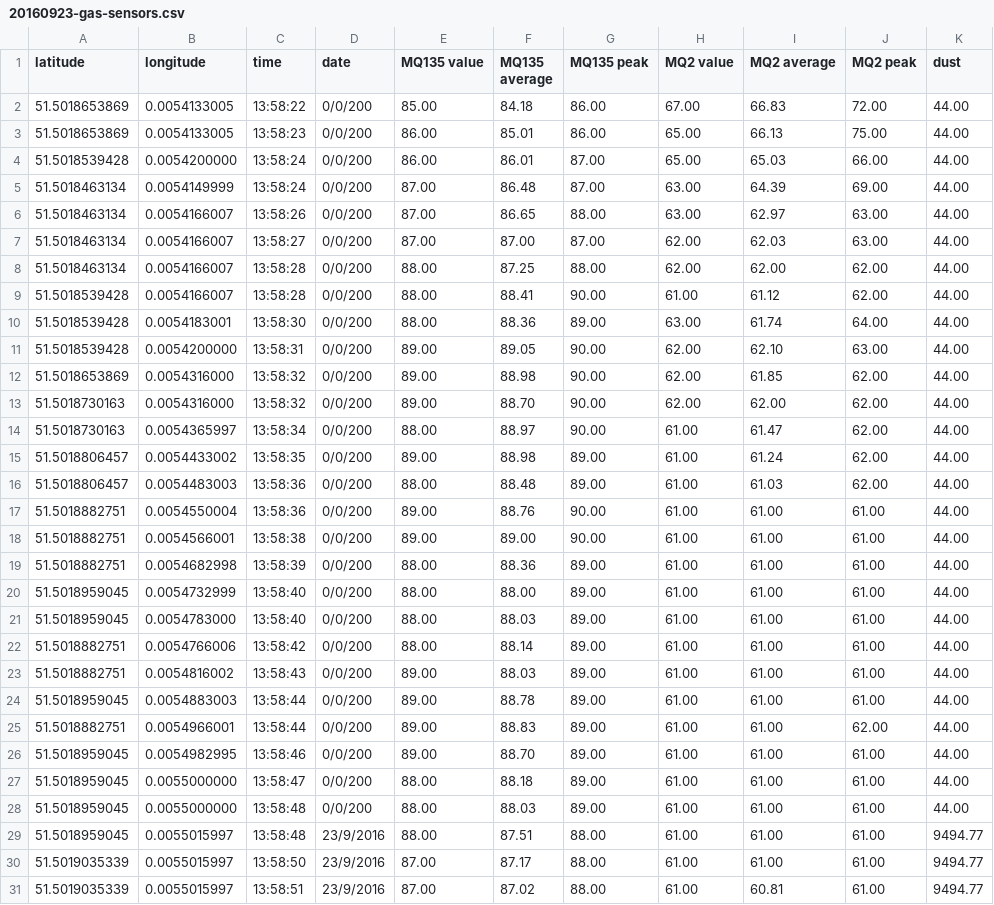
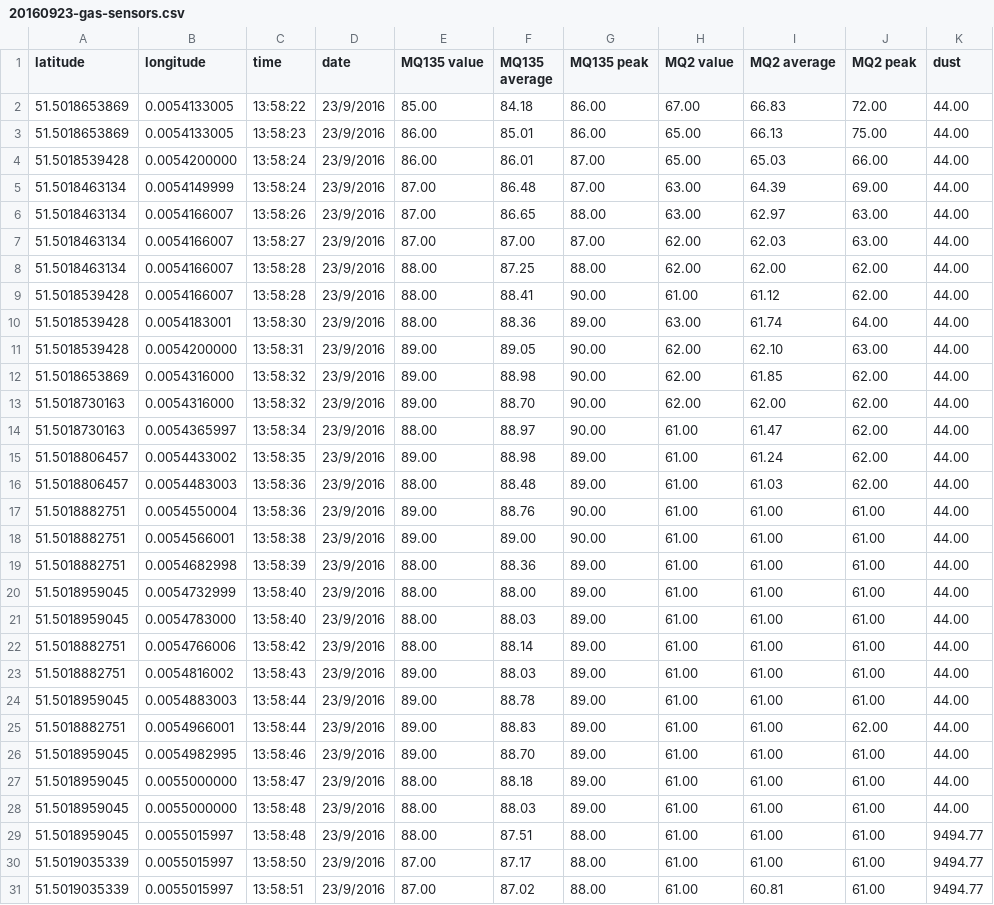
Before and after one commit to DHDPIC/DATA_WALKING, a CSV file: WALKS/09-SEPTEMBER/DATA/20160923-gas-sensors.csv, drawn as a sheet; only a part is shown.

Commit message:
fix some erroneous dates

```diff
--- a/WALKS/09-SEPTEMBER/DATA/20160923-gas-sensors.csv
+++ b/WALKS/09-SEPTEMBER/DATA/20160923-gas-sensors.csv
@@ -1,29 +1,29 @@
 latitude,longitude,time,date,MQ135 value,MQ135 average,MQ135 peak,MQ2 value, MQ2 average, MQ2 peak, dust
-51.5018653869,0.0054133005,13:58:22,0/0/200,85.00,84.18,86.00,67.00,66.83,72.00,44.00
-51.5018653869,0.0054133005,13:58:23,0/0/200,86.00,85.01,86.00,65.00,66.13,75.00,44.00
-51.5018539428,0.0054200000,13:58:24,0/0/200,86.00,86.01,87.00,65.00,65.03,66.00,44.00
-51.5018463134,0.0054149999,13:58:24,0/0/200,87.00,86.48,87.00,63.00,64.39,69.00,44.00
-51.5018463134,0.0054166007,13:58:26,0/0/200,87.00,86.65,88.00,63.00,62.97,63.00,44.00
-51.5018463134,0.0054166007,13:58:27,0/0/200,87.00,87.00,87.00,62.00,62.03,63.00,44.00
-51.5018463134,0.0054166007,13:58:28,0/0/200,88.00,87.25,88.00,62.00,62.00,62.00,44.00
-51.5018539428,0.0054166007,13:58:28,0/0/200,88.00,88.41,90.00,61.00,61.12,62.00,44.00
-51.5018539428,0.0054183001,13:58:30,0/0/200,88.00,88.36,89.00,63.00,61.74,64.00,44.00
-51.5018539428,0.0054200000,13:58:31,0/0/200,89.00,89.05,90.00,62.00,62.10,63.00,44.00
-51.5018653869,0.0054316000,13:58:32,0/0/200,89.00,88.98,90.00,62.00,61.85,62.00,44.00
-51.5018730163,0.0054316000,13:58:32,0/0/200,89.00,88.70,90.00,62.00,62.00,62.00,44.00
-51.5018730163,0.0054365997,13:58:34,0/0/200,88.00,88.97,90.00,61.00,61.47,62.00,44.00
-51.5018806457,0.0054433002,13:58:35,0/0/200,89.00,88.98,89.00,61.00,61.24,62.00,44.00
-51.5018806457,0.0054483003,13:58:36,0/0/200,88.00,88.48,89.00,61.00,61.03,62.00,44.00
-51.5018882751,0.0054550004,13:58:36,0/0/200,89.00,88.76,90.00,61.00,61.00,61.00,44.00
-51.5018882751,0.0054566001,13:58:38,0/0/200,89.00,89.00,90.00,61.00,61.00,61.00,44.00
-51.5018882751,0.0054682998,13:58:39,0/0/200,88.00,88.36,89.00,61.00,61.00,61.00,44.00
-51.5018959045,0.0054732999,13:58:40,0/0/200,88.00,88.00,89.00,61.00,61.00,61.00,44.00
-51.5018959045,0.0054783000,13:58:40,0/0/200,88.00,88.03,89.00,61.00,61.00,61.00,44.00
-51.5018882751,0.0054766006,13:58:42,0/0/200,88.00,88.14,89.00,61.00,61.00,61.00,44.00
-51.5018882751,0.0054816002,13:58:43,0/0/200,89.00,88.03,89.00,61.00,61.00,61.00,44.00
-51.5018959045,0.0054883003,13:58:44,0/0/200,89.00,88.78,89.00,61.00,61.00,61.00,44.00
-51.5018882751,0.0054966001,13:58:44,0/0/200,89.00,88.83,89.00,61.00,61.00,62.00,44.00
-51.5018959045,0.0054982995,13:58:46,0/0/200,89.00,88.70,89.00,61.00,61.00,61.00,44.00
-51.5018959045,0.0055000000,13:58:47,0/0/200,88.00,88.18,89.00,61.00,61.00,61.00,44.00
-51.5018959045,0.0055000000,13:58:48,0/0/200,88.00,88.03,89.00,61.00,61.00,61.00,44.00
+51.5018653869,0.0054133005,13:58:22,23/9/2016,85.00,84.18,86.00,67.00,66.83,72.00,44.00
+51.5018653869,0.0054133005,13:58:23,23/9/2016,86.00,85.01,86.00,65.00,66.13,75.00,44.00
+51.5018539428,0.0054200000,13:58:24,23/9/2016,86.00,86.01,87.00,65.00,65.03,66.00,44.00
+51.5018463134,0.0054149999,13:58:24,23/9/2016,87.00,86.48,87.00,63.00,64.39,69.00,44.00
+51.5018463134,0.0054166007,13:58:26,23/9/2016,87.00,86.65,88.00,63.00,62.97,63.00,44.00
+51.5018463134,0.0054166007,13:58:27,23/9/2016,87.00,87.00,87.00,62.00,62.03,63.00,44.00
+51.5018463134,0.0054166007,13:58:28,23/9/2016,88.00,87.25,88.00,62.00,62.00,62.00,44.00
+51.5018539428,0.0054166007,13:58:28,23/9/2016,88.00,88.41,90.00,61.00,61.12,62.00,44.00
+51.5018539428,0.0054183001,13:58:30,23/9/2016,88.00,88.36,89.00,63.00,61.74,64.00,44.00
+51.5018539428,0.0054200000,13:58:31,23/9/2016,89.00,89.05,90.00,62.00,62.10,63.00,44.00
+51.5018653869,0.0054316000,13:58:32,23/9/2016,89.00,88.98,90.00,62.00,61.85,62.00,44.00
+51.5018730163,0.0054316000,13:58:32,23/9/2016,89.00,88.70,90.00,62.00,62.00,62.00,44.00
+51.5018730163,0.0054365997,13:58:34,23/9/2016,88.00,88.97,90.00,61.00,61.47,62.00,44.00
+51.5018806457,0.0054433002,13:58:35,23/9/2016,89.00,88.98,89.00,61.00,61.24,62.00,44.00
+51.5018806457,0.0054483003,13:58:36,23/9/2016,88.00,88.48,89.00,61.00,61.03,62.00,44.00
+51.5018882751,0.0054550004,13:58:36,23/9/2016,89.00,88.76,90.00,61.00,61.00,61.00,44.00
+51.5018882751,0.0054566001,13:58:38,23/9/2016,89.00,89.00,90.00,61.00,61.00,61.00,44.00
+51.5018882751,0.0054682998,13:58:39,23/9/2016,88.00,88.36,89.00,61.00,61.00,61.00,44.00
+51.5018959045,0.0054732999,13:58:40,23/9/2016,88.00,88.00,89.00,61.00,61.00,61.00,44.00
+51.5018959045,0.0054783000,13:58:40,23/9/2016,88.00,88.03,89.00,61.00,61.00,61.00,44.00
+51.5018882751,0.0054766006,13:58:42,23/9/2016,88.00,88.14,89.00,61.00,61.00,61.00,44.00
+51.5018882751,0.0054816002,13:58:43,23/9/2016,89.00,88.03,89.00,61.00,61.00,61.00,44.00
+51.5018959045,0.0054883003,13:58:44,23/9/2016,89.00,88.78,89.00,61.00,61.00,61.00,44.00
+51.5018882751,0.0054966001,13:58:44,23/9/2016,89.00,88.83,89.00,61.00,61.00,62.00,44.00
+51.5018959045,0.0054982995,13:58:46,23/9/2016,89.00,88.70,89.00,61.00,61.00,61.00,44.00
+51.5018959045,0.0055000000,13:58:47,23/9/2016,88.00,88.18,89.00,61.00,61.00,61.00,44.00
+51.5018959045,0.0055000000,13:58:48,23/9/2016,88.00,88.03,89.00,61.00,61.00,61.00,44.00
 51.5018959045,0.0055015997,13:58:48,23/9/2016,88.00,87.51,88.00,61.00,61.00,61.00,9494.77
```
Also changed, not shown: WALKS/09-SEPTEMBER/DATA/20160923-reg-sensors.csv, WALKS/10-OCTOBER/DATA/20161020-gas-sensors.csv, 4 other files.
